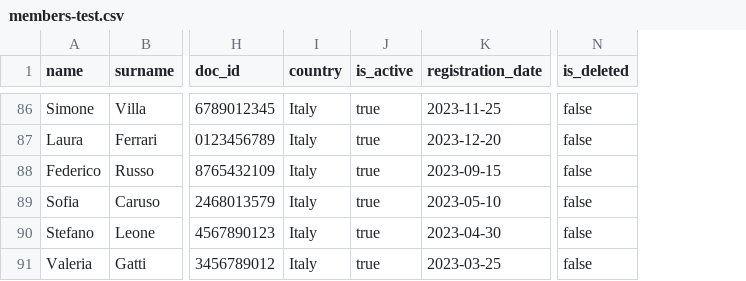
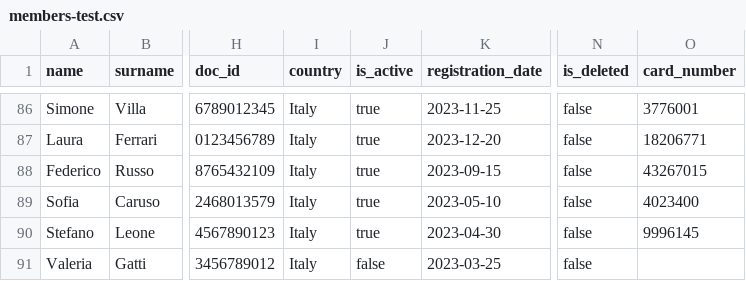
Before and after one commit to raswonders/lanagrafica-fe, a CSV file: src/assets/members-test.csv, drawn as a sheet; only a part is shown, gaps mark what is left out; the diff covers the shown part only; the diff names each change by its address in the sheet, - before the commit and + after, or states it on an @@ line.

Commit message:
refresh data state and assign card numbers to active members

```diff
--- a/src/assets/members-test.csv
+++ b/src/assets/members-test.csv
+column O (card_number), rows 86-90: 3776001 | 18206771 | 43267015 | 4023400 | 9996145
-J91 (is_active): true
+J91 (is_active): false
```
Also changed, not shown: 9 edited cells elsewhere in this file, 2 other files.
